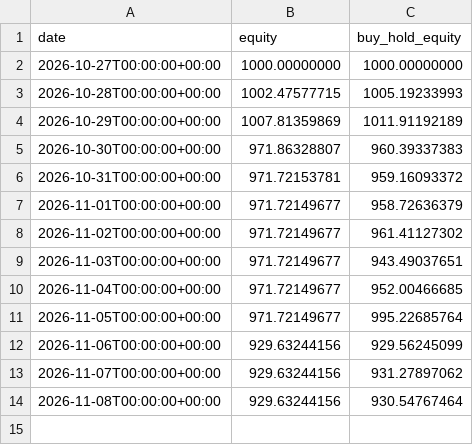
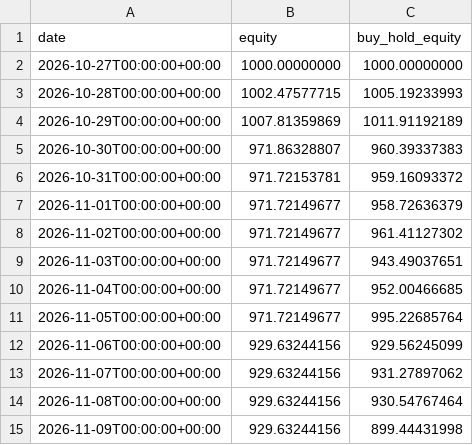
Before and after one commit to SametAlici/ai-crypto-trader-paper, a CSV file: results/r1/equity.csv, drawn as a sheet; the diff names each change by its address in the sheet, - before the commit and + after, or states it on an @@ line.

```diff
--- a/results/r1/equity.csv
+++ b/results/r1/equity.csv
+row 15: 2026-11-09T00:00:00+00:00 | 929.63244156 | 899.44431998
```
Also changed, not shown: results/r1/daily_returns.csv, results/r5/daily_returns.csv, 14 other files.
